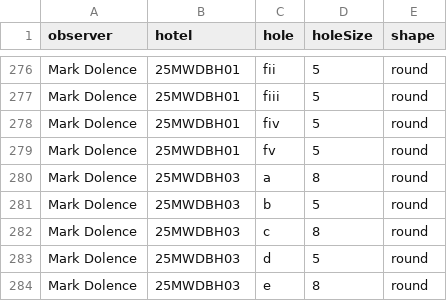
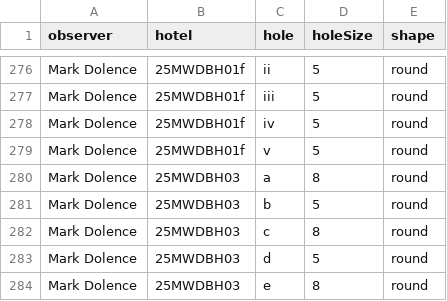
Before and after one commit to thenervlab/bee-business, a CSV file: data/observer_hotel_holes.csv, drawn as a sheet; only a part is shown, gaps mark what is left out; the diff covers the shown part only; the diff names each change by its address in the sheet, - before the commit and + after, or states it on an @@ line.

Commit message:
Update observer_hotel_holes.csv

```diff
--- a/data/observer_hotel_holes.csv
+++ b/data/observer_hotel_holes.csv
-B276:B279 (hotel): 25MWDBH01
+B276:B279 (hotel): 25MWDBH01f
-C276 (hole): fii
+C276 (hole): ii
-C277 (hole): fiii
+C277 (hole): iii
-C278 (hole): fiv
+C278 (hole): iv
-C279 (hole): fv
+C279 (hole): v
```
Also changed, not shown: 52 edited cells elsewhere in this file.
